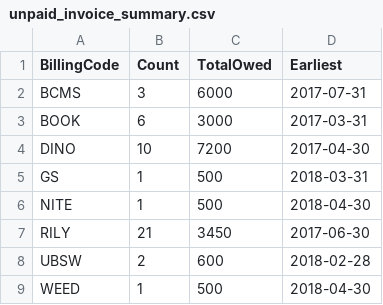
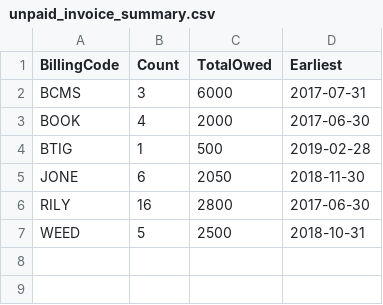
Before and after one commit to sanjkm/Quincy, a CSV file: unpaid_invoice_summary.csv, drawn as a sheet.

```diff
--- a/unpaid_invoice_summary.csv
+++ b/unpaid_invoice_summary.csv
@@ -2,8 +2,6 @@
 "BCMS","3","6000","2017-07-31"
-"BOOK","6","3000","2017-03-31"
-"DINO","10","7200","2017-04-30"
-"GS","1","500","2018-03-31"
-"NITE","1","500","2018-04-30"
-"RILY","21","3450","2017-06-30"
-"UBSW","2","600","2018-02-28"
-"WEED","1","500","2018-04-30"
+"BOOK","4","2000","2017-06-30"
+"BTIG","1","500","2019-02-28"
+"JONE","6","2050","2018-11-30"
+"RILY","16","2800","2017-06-30"
+"WEED","5","2500","2018-10-31"
```
Also changed, not shown: LB_paid.csv, Quincy_invoices.csv, 13 other files.
